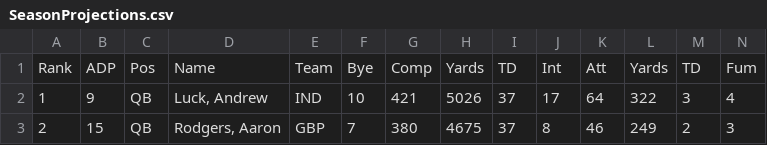
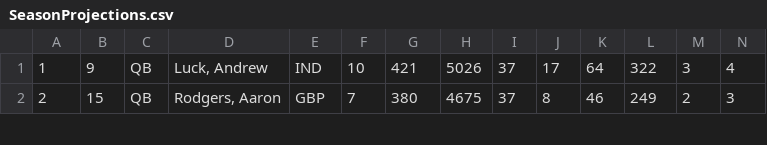
Before and after one commit to smkell/fantasydb, a CSV file: SeasonProjections.csv, drawn as a sheet; only a part is shown; rows hold the shown columns only; the diff names each change by its address in the sheet, - before the commit and + after, or states it on an @@ line.

```diff
--- a/SeasonProjections.csv
+++ b/SeasonProjections.csv
-row 1: Rank | ADP | Pos | Name | Team | Bye | Comp | Yards | TD | Int | Att | Yards | TD | Fum
```
Also changed, not shown: 4 other files.
